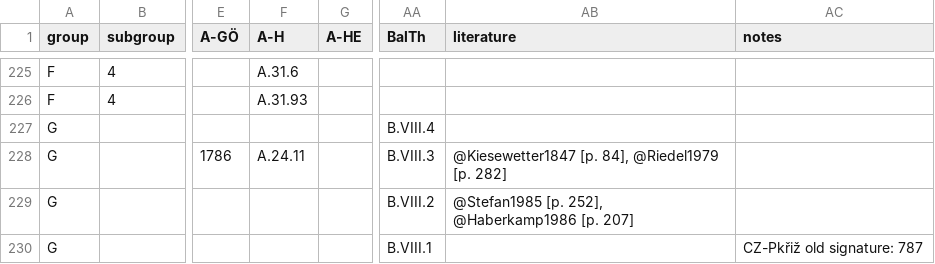
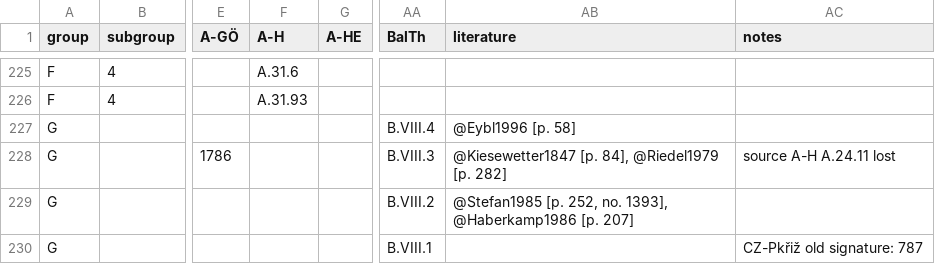
Before and after one commit to edition-esser-skala/tuma-catalogue-of-works, a CSV file: data/catalogue_works.csv, drawn as a sheet; only a part is shown, gaps mark what is left out; the diff covers the shown part only; the diff names each change by its address in the sheet, - before the commit and + after, or states it on an @@ line.

```diff
--- a/data/catalogue_works.csv
+++ b/data/catalogue_works.csv
-AB227 (literature): (empty)
+AB227 (literature): @Eybl1996 [p. 58]
-F228 (A-H): A.24.11
+F228 (A-H): (empty)
-AC228 (notes): (empty)
+AC228 (notes): source A-H A.24.11 lost
-AB229 (literature): @Stefan1985 [p. 252], @Haberkamp1986 [p.…
+AB229 (literature): @Stefan1985 [p. 252, no. 1393], @Haberkamp1986 [p.…
```
Also changed, not shown: 22 edited cells elsewhere in this file, data/works_missing_in_rism.csv, 8 other files.
